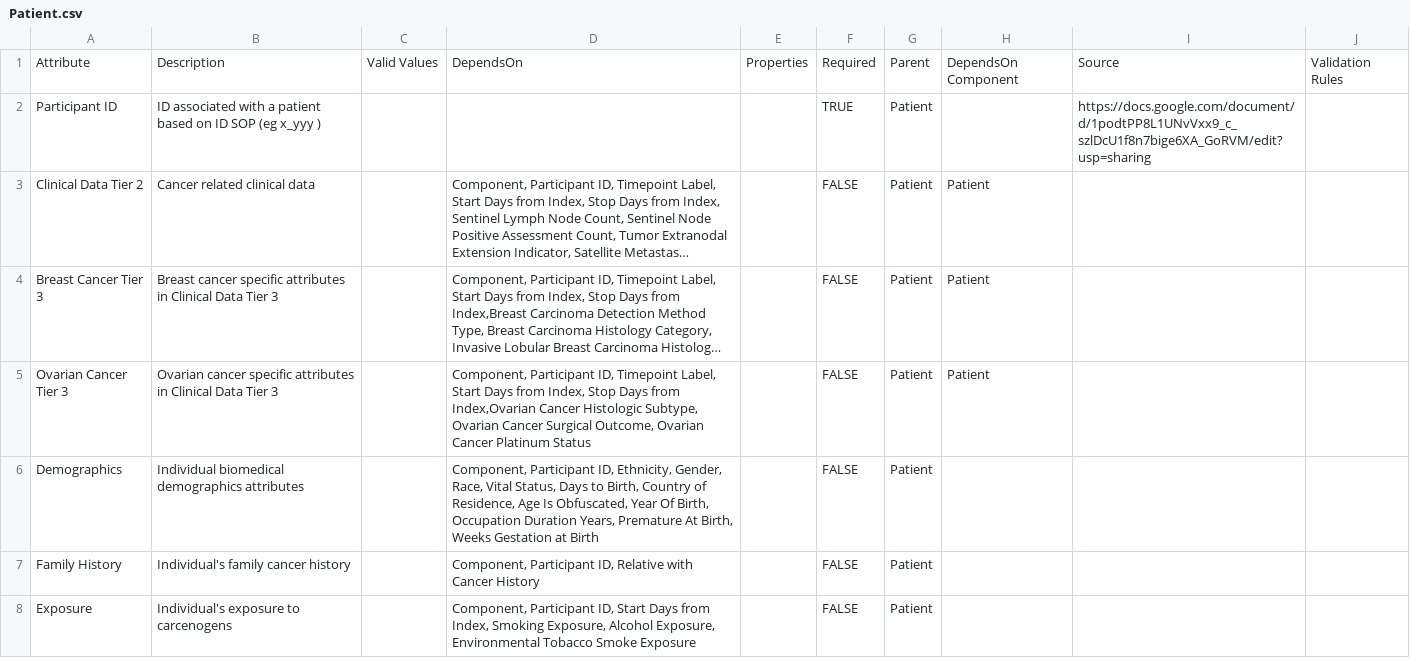
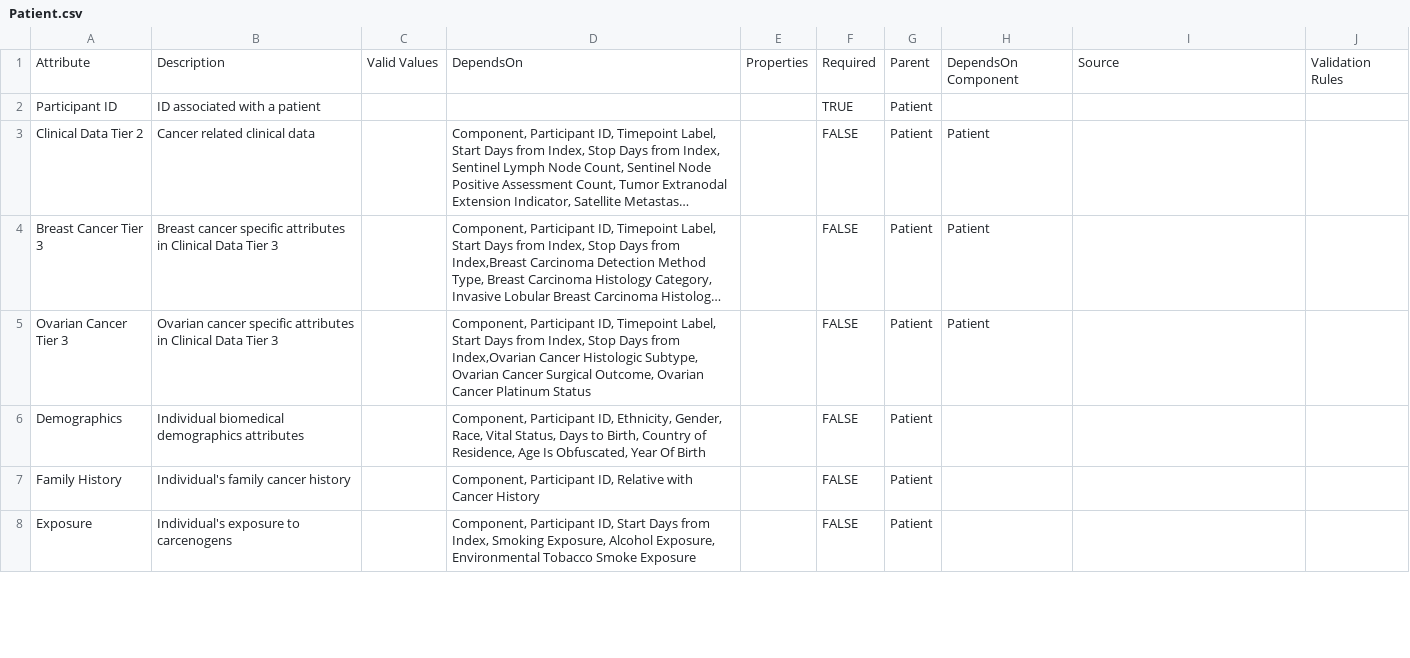
Before and after one commit to gf-dcc/data-model, a CSV file: modules/Patient/Patient.csv, drawn as a sheet; only a part is shown; long unchanged cells end in …; the diff covers the shown part only; the diff names each change by its address in the sheet, - before the commit and + after, or states it on an @@ line.

Commit message:
More streamlining of patient and biospecimen modules (#53)
* Remove diagnosis details specific to other cancers such as brain cancer

* Move Morphology to Biospecimen

* Move Tumor Weight

* Reorganize more tumor-specific elements

* Remove Therapy module

* Remove Follow-up module

* Clean up consolidate Demographics

* More pruning

* More cleanup

* Build csv, jsonld

---------

Co-authored-by: github-actions <github-actions@github.com>

```diff
--- a/modules/Patient/Patient.csv
+++ b/modules/Patient/Patient.csv
-B2: ID associated with a patient based on ID SOP (eg x_yyy )
+B2: ID associated with a patient
-I2: https://docs.google.com/document/d/1podtPP8L1UNvVxx9_c_szlDcU1f8n7bige6XA_GoRVM/edit?usp=sharing
+I2: (empty)
-D6: …Year Of Birth, Occupation Duration Years, Premature At Birth, Weeks Gestation at Birth
+D6: …Year Of Birth
```
Also changed, not shown: 3 removed rows elsewhere in this file, modules/Biospecimen/Biospecimen.csv, modules/Patient/Core.csv, 8 other files.
